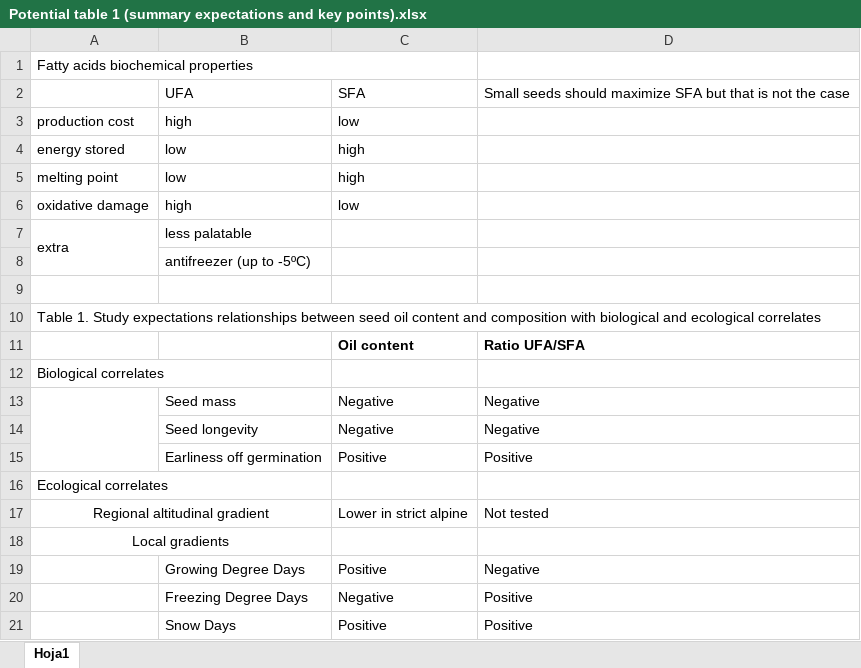
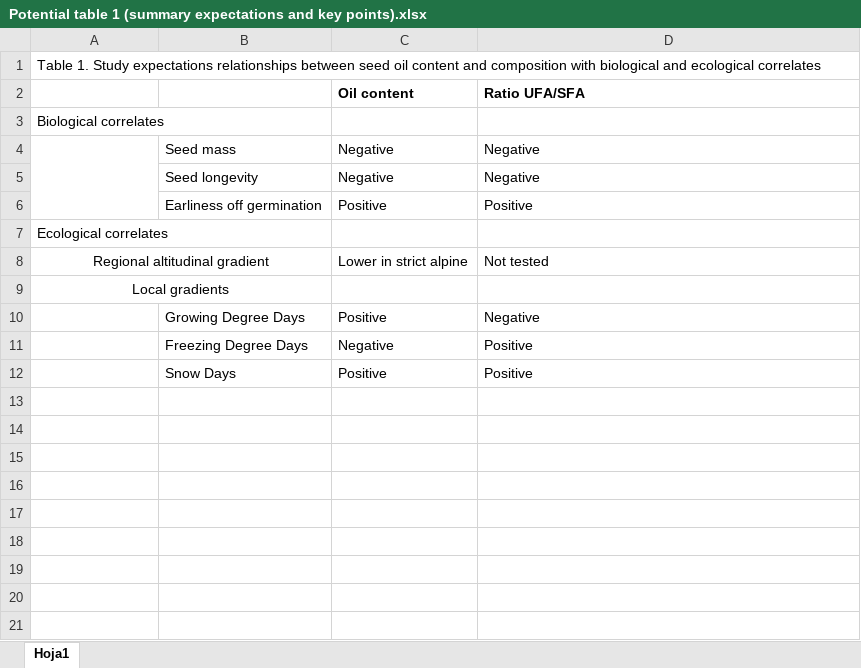
Before and after one commit to clara-espinosa/Oilcontent_Longevity, an Excel workbook: results/Potential table 1 (summary expectations and key points).xlsx, sheet Hoja1, drawn as a sheet; values as stored, in another font and other column widths than the file's, no borders; the diff names each change by its address in the sheet, - before the commit and + after, or states it on an @@ line.

Commit message:
Updating figure 1 and table 1

```diff
--- a/results/Potential table 1 (summary expectations and key points).xlsx (sheet Hoja1)
+++ b/results/Potential table 1 (summary expectations and key points).xlsx (sheet Hoja1)
-row 1: Fatty acids biochemical properties
-row 2:  | UFA | SFA | Small seeds should maximize SFA but that is not the case
-row 3: production cost | high | low
-row 4: energy stored | low | high
-row 5: melting point | low | high
-row 6: oxidative damage | high | low
-row 7: extra | less palatable
-row 8:  | antifreezer (up to -5ºC)
-row 9: (empty)
```
Also changed, not shown: 5 other files.
